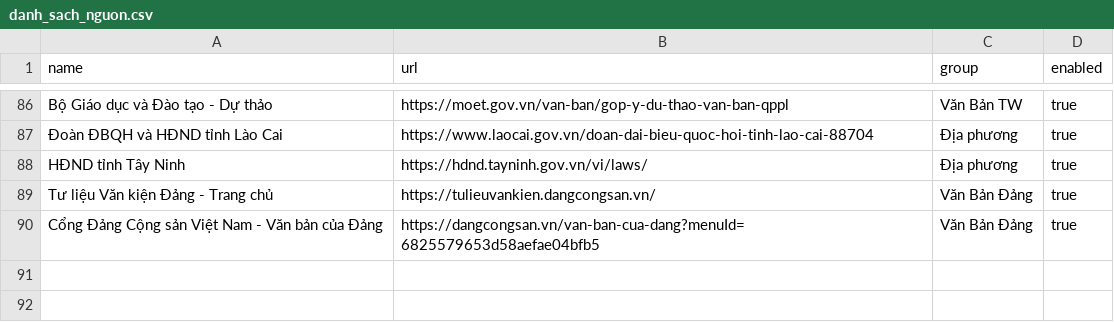
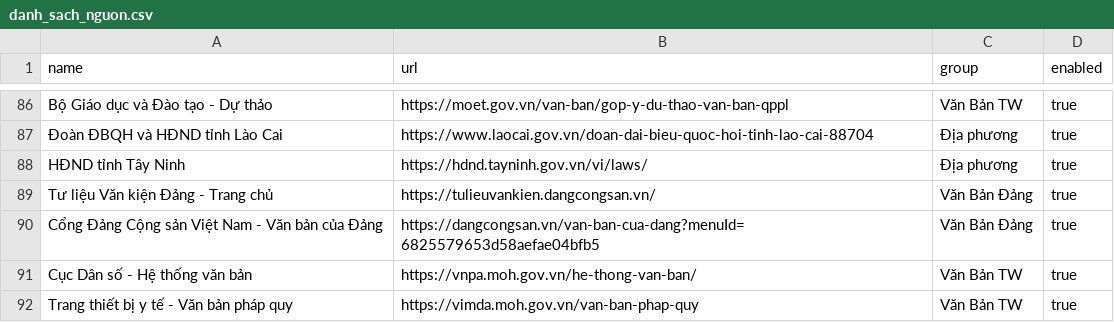
Before and after one commit to Drak-318/Tr-m-tin-t-c, a CSV file: danh_sach_nguon.csv, drawn as a sheet; only a part is shown, gaps mark what is left out.

```diff
--- a/danh_sach_nguon.csv
+++ b/danh_sach_nguon.csv
@@ -90 +90,3 @@ name,url,group,enabled
 "Cổng Đảng Cộng sản Việt Nam - Văn bản của Đảng","https://dangcongsan.vn/van-ban-cua-dang?menuId=6825579653d58aefae04bfb5","Văn Bản Đảng","true"
+"Cục Dân số - Hệ thống văn bản","https://vnpa.moh.gov.vn/he-thong-van-ban/","Văn Bản TW","true"
+"Trang thiết bị y tế - Văn bản pháp quy","https://vimda.moh.gov.vn/van-ban-phap-quy","Văn Bản TW","true"
```
Also changed, not shown: 1 other file.
